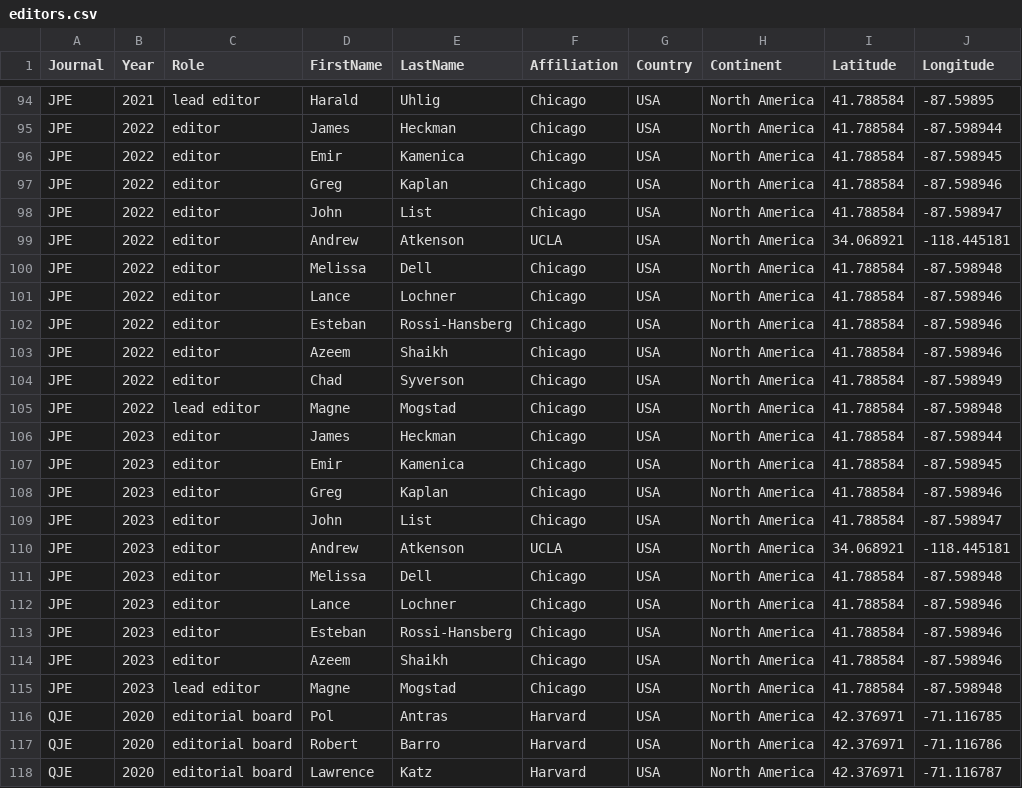
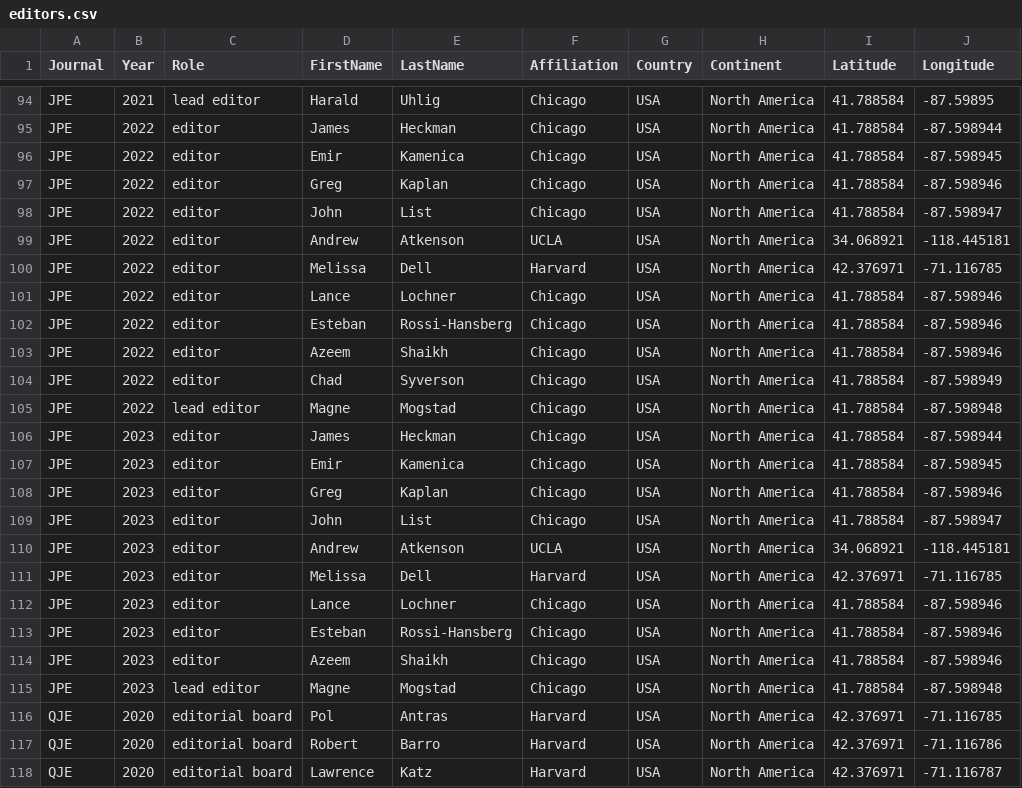
Before and after one commit to dubilava/theguessproject, a CSV file: data/editors.csv, drawn as a sheet; only a part is shown, gaps mark what is left out.

```diff
--- a/data/editors.csv
+++ b/data/editors.csv
@@ -99,3 +99,3 @@ JPE,2022,editor,John,List,Chicago,USA,North America,41.788584,-87.598947
 JPE,2022,editor,Andrew,Atkenson,UCLA,USA,North America,34.068921,-118.445181
-JPE,2022,editor,Melissa,Dell,Chicago,USA,North America,41.788584,-87.598948
+JPE,2022,editor,Melissa,Dell,Harvard,USA,North America,42.376971,-71.116785
 JPE,2022,editor,Lance,Lochner,Chicago,USA,North America,41.788584,-87.598946
@@ -110,3 +110,3 @@ JPE,2023,editor,John,List,Chicago,USA,North America,41.788584,-87.598947
 JPE,2023,editor,Andrew,Atkenson,UCLA,USA,North America,34.068921,-118.445181
-JPE,2023,editor,Melissa,Dell,Chicago,USA,North America,41.788584,-87.598948
+JPE,2023,editor,Melissa,Dell,Harvard,USA,North America,42.376971,-71.116785
 JPE,2023,editor,Lance,Lochner,Chicago,USA,North America,41.788584,-87.598946
```
Also changed, not shown: 11 other files.
